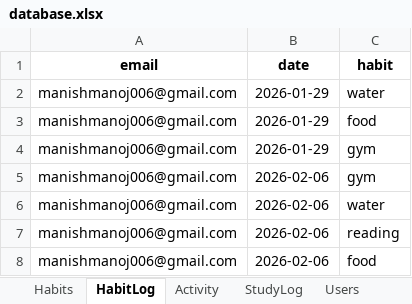
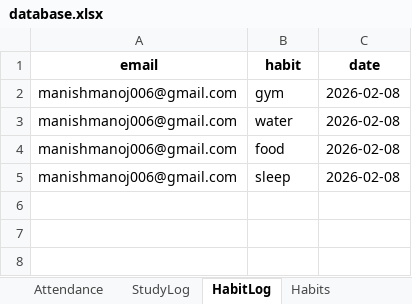
Before and after one commit to manishmanoj006-prog/student-productivity, an Excel workbook: data/database.xlsx, sheet HabitLog, drawn as a sheet; values as stored, in another font and other column widths than the file's, no borders; removed rows and columns are numbered as before the commit, all else as after; the diff names each change by its address in the sheet, - before the commit and + after, or states it on an @@ line.

```diff
--- a/data/database.xlsx (sheet HabitLog)
+++ b/data/database.xlsx (sheet HabitLog)
-sheet tab: Activity
@@ sheet tab order changed: Attendance | StudyLog | HabitLog | Habits @@
-column B (date), rows 2-3: 2026-01-29 | 2026-01-29; row 6: 2026-02-06
+column C (date), rows 3-5: all 2026-02-08
@@ row 4 moved to row 2: manishmanoj006@gmail.com @@
-row 5: manishmanoj006@gmail.com | 2026-02-06 | gym
-B5 (habit): water
+B5 (habit): sleep
-row 7: manishmanoj006@gmail.com | 2026-02-06 | reading
-row 8: manishmanoj006@gmail.com | 2026-02-06 | food
```
Also changed, not shown: sheet StudyLog, sheet Tasks, sheet Users, sheet Attendance, sheet Habits, other sheet tabs, 7 other files.
